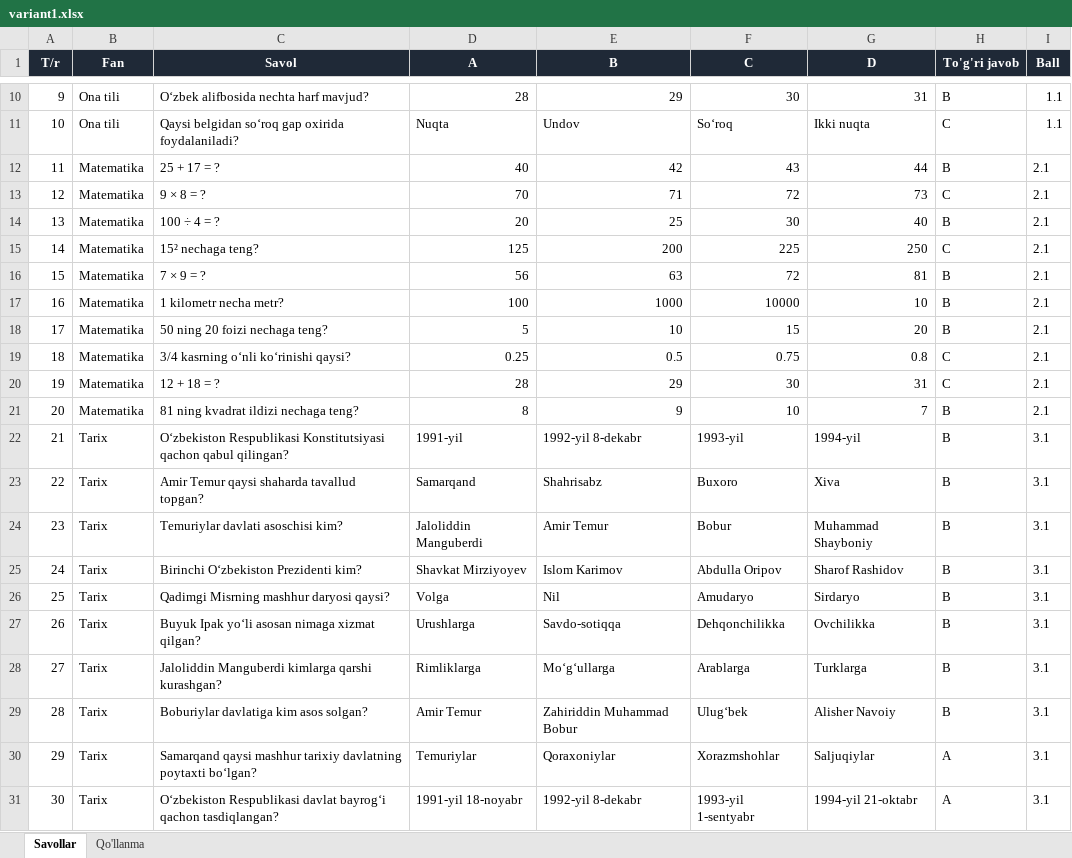
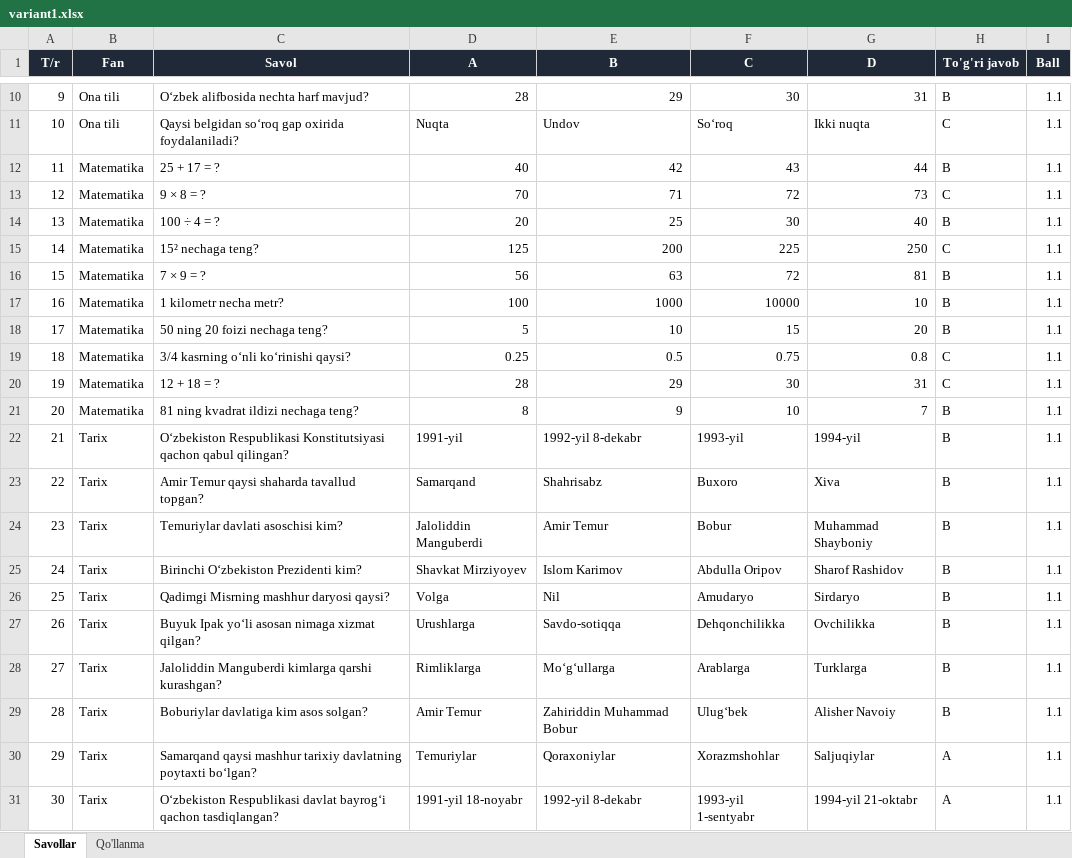
Before and after one commit to Raxmatillo/omrmeroj, an Excel workbook: variant1.xlsx, sheet Savollar, drawn as a sheet; only a part is shown, gaps mark what is left out; values as stored, in another font and other column widths than the file's, no borders; the diff names each change by its address in the sheet, - before the commit and + after, or states it on an @@ line.

```diff
--- a/variant1.xlsx (sheet Savollar)
+++ b/variant1.xlsx (sheet Savollar)
-I12:I21 (Ball): 2.1
+I12:I21 (Ball): 1.1
-I22:I31 (Ball): 3.1
+I22:I31 (Ball): 1.1
```
Also changed, not shown: 25 other files.
